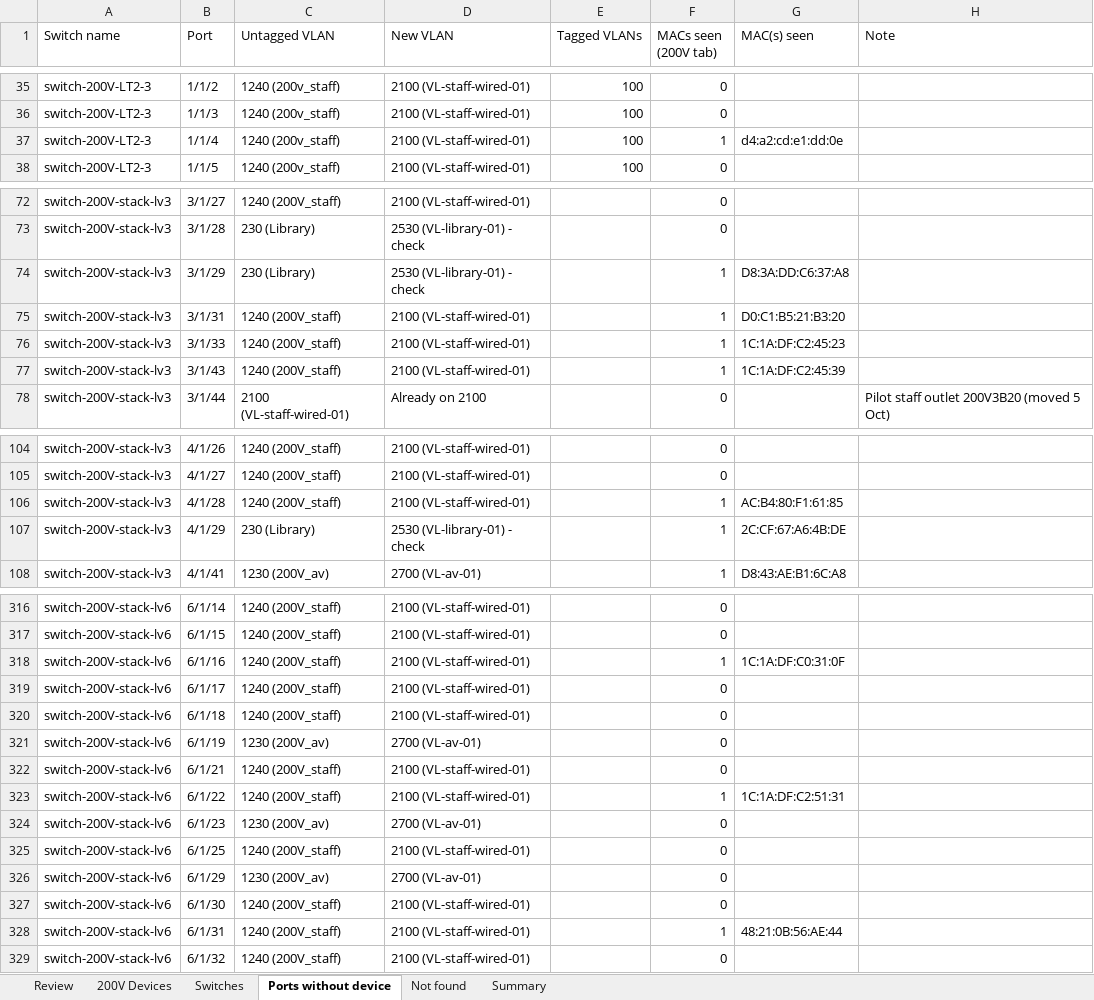
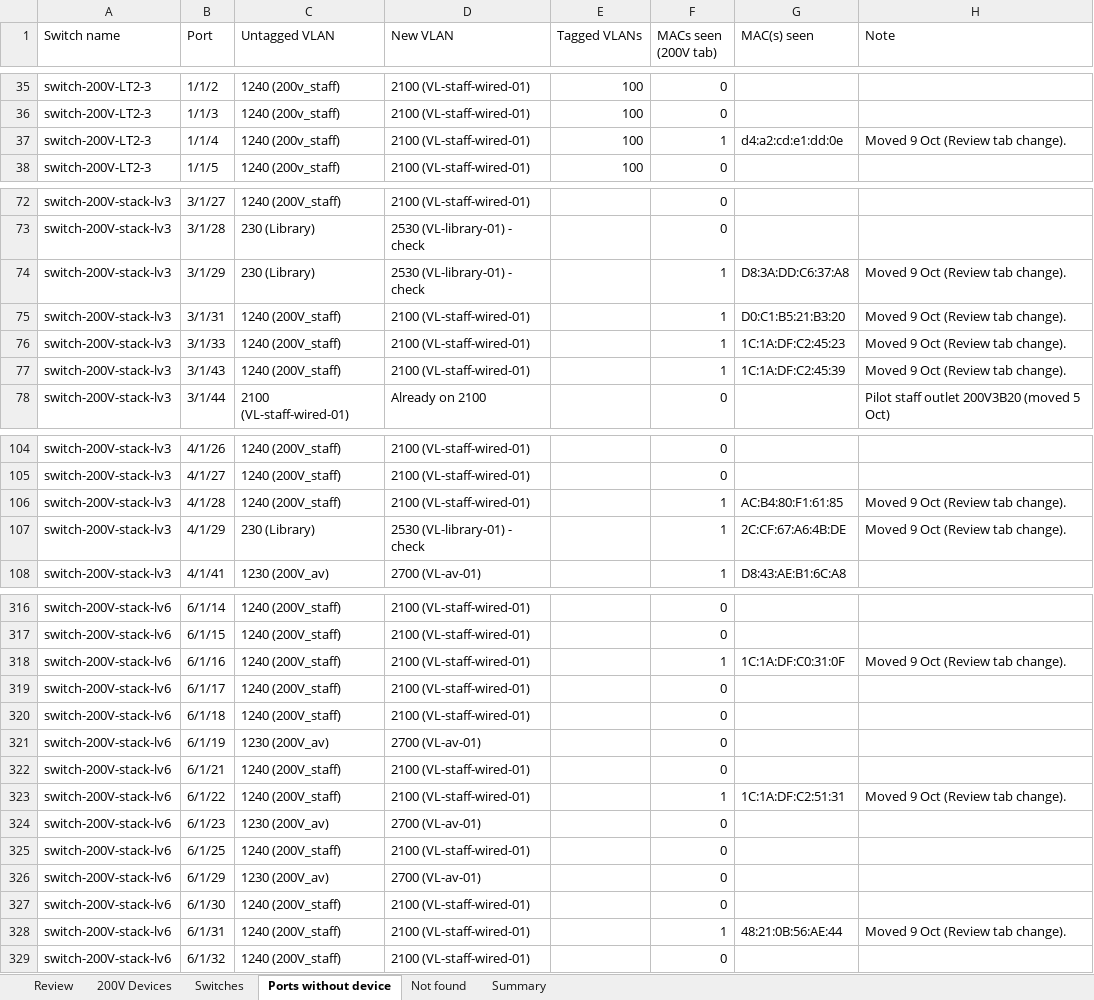
Before and after one commit to Asingh0014/trinity-smartzone-plan, an Excel workbook: 200V Device Port List.xlsx, sheet Ports without device, drawn as a sheet; only a part is shown, gaps mark what is left out; values as stored, in another font and other column widths than the file's, no cell formats; charts and pictures not drawn; the diff covers the shown part only; the diff names each change by its address in the sheet, - before the commit and + after, or states it on an @@ line.

```diff
--- a/200V Device Port List.xlsx (sheet Ports without device)
+++ b/200V Device Port List.xlsx (sheet Ports without device)
-H37 (Note): (empty)
+H37 (Note): Moved 9 Oct (Review tab change).
-H74:H77 (Note): (empty)
+H74:H77 (Note): Moved 9 Oct (Review tab change).
-H106:H107 (Note): (empty)
+H106:H107 (Note): Moved 9 Oct (Review tab change).
-H318 (Note): (empty)
+H318 (Note): Moved 9 Oct (Review tab change).
-H323 (Note): (empty)
+H323 (Note): Moved 9 Oct (Review tab change).
-H328 (Note): (empty)
+H328 (Note): Moved 9 Oct (Review tab change).
```
Also changed, not shown: 8 edited cells elsewhere in this sheet, sheet Review, sheet Summary, cell formats, 1 other file.
